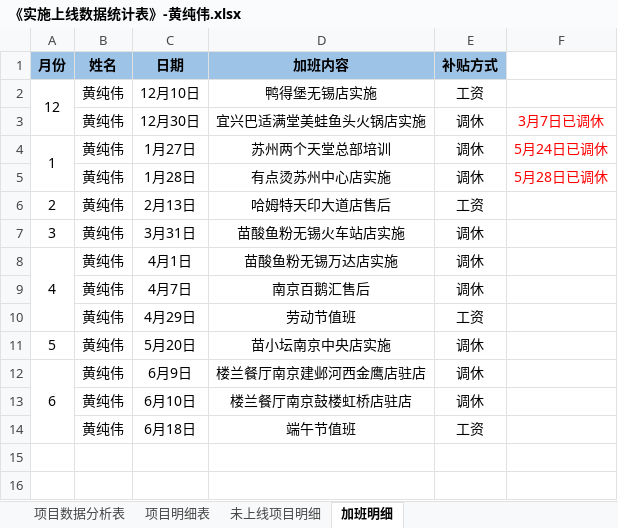
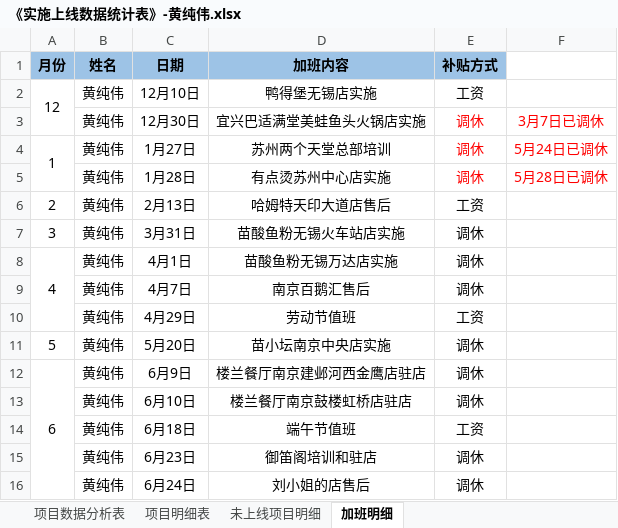
Before and after one commit to zhanglei601396810/NanJing, an Excel workbook: 周数据/《实施上线数据统计表》-黄纯伟.xlsx, sheet 加班明细, drawn as a sheet; values as stored, in another font and other column widths than the file's, no borders; the diff names each change by its address in the sheet, - before the commit and + after, or states it on an @@ line.

```diff
--- a/周数据/《实施上线数据统计表》-黄纯伟.xlsx (sheet 加班明细)
+++ b/周数据/《实施上线数据统计表》-黄纯伟.xlsx (sheet 加班明细)
-E3:E5 text colour: black
+E3:E5 text colour: #FF0000
+row 15:  | 黄纯伟 | 6月23日 | 御笛阁培训和驻店 | 调休
+row 16:  | 黄纯伟 | 6月24日 | 刘小姐的店售后 | 调休
```
Also changed, not shown: sheet 项目明细表, sheet 项目数据分析表, sheet 未上线项目明细.
